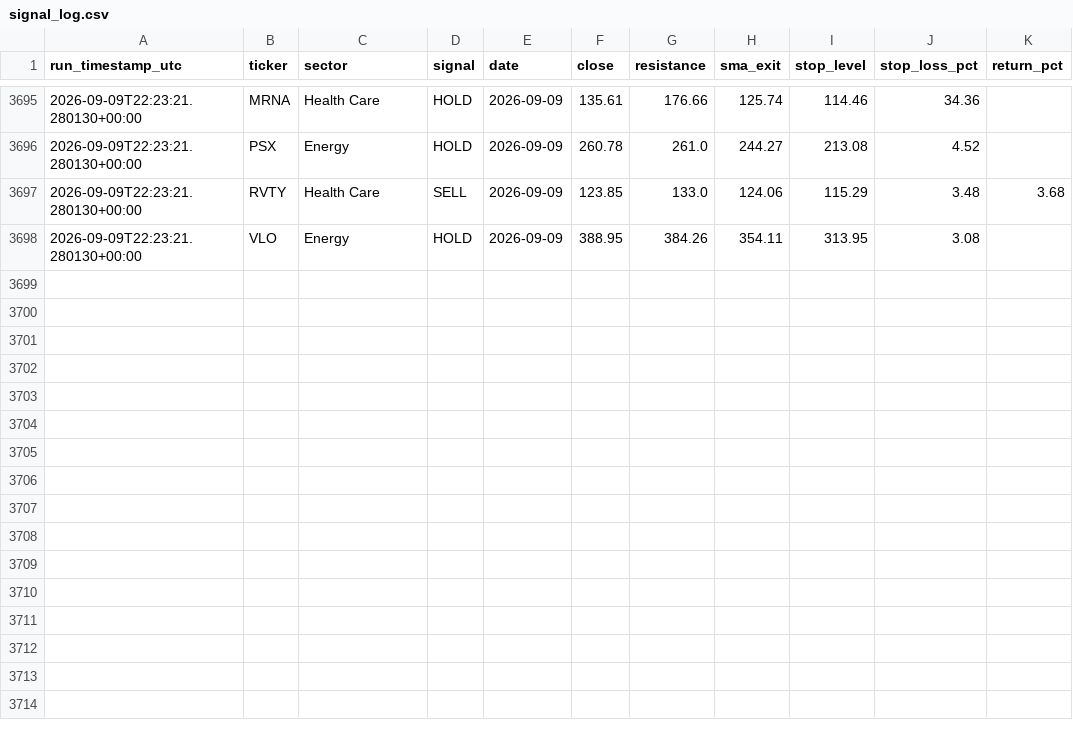
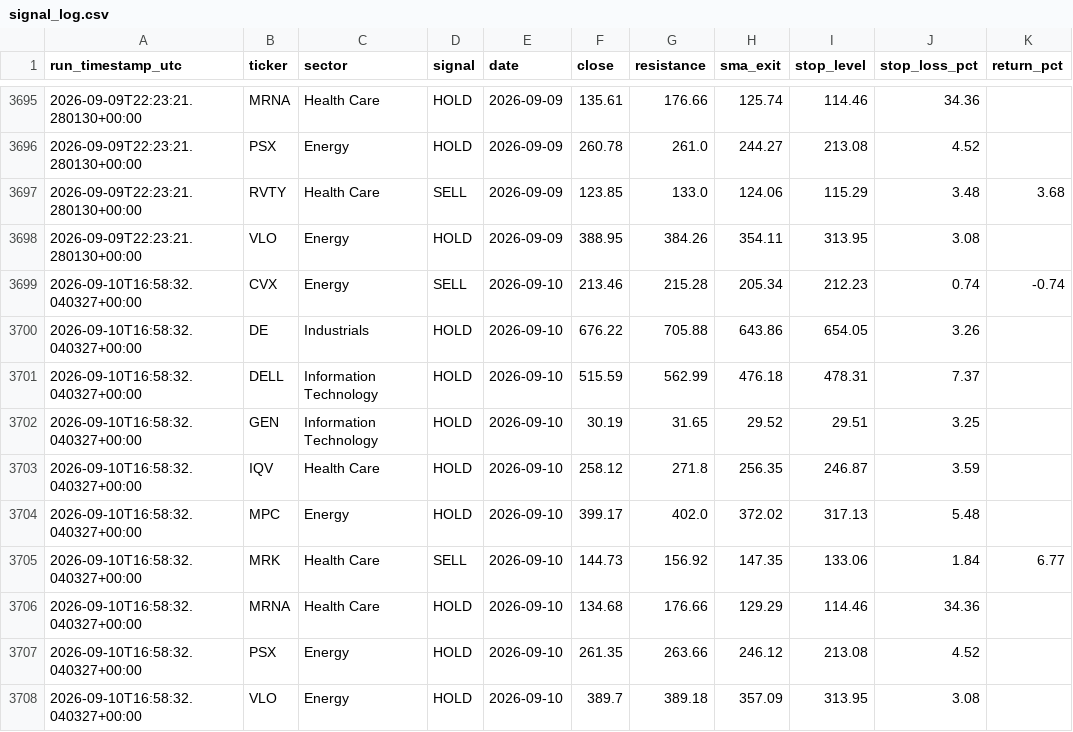
Before and after one commit to mmeok01/us-stock-screener, a CSV file: results/signal_log.csv, drawn as a sheet; only a part is shown, gaps mark what is left out; the diff names each change by its address in the sheet, - before the commit and + after, or states it on an @@ line.

```diff
--- a/results/signal_log.csv
+++ b/results/signal_log.csv
+row 3699: 2026-09-10T16:58:32.040327+00:00 | CVX | Energy | SELL | 2026-09-10 | 213.46 | 215.28 | 205.34 | 212.23 | 0.74 | -0.74
+row 3700: 2026-09-10T16:58:32.040327+00:00 | DE | Industrials | HOLD | 2026-09-10 | 676.22 | 705.88 | 643.86 | 654.05 | 3.26
+row 3701: 2026-09-10T16:58:32.040327+00:00 | DELL | Information Technology | HOLD | 2026-09-10 | 515.59 | 562.99 | 476.18 | 478.31 | 7.37
+row 3702: 2026-09-10T16:58:32.040327+00:00 | GEN | Information Technology | HOLD | 2026-09-10 | 30.19 | 31.65 | 29.52 | 29.51 | 3.25
+row 3703: 2026-09-10T16:58:32.040327+00:00 | IQV | Health Care | HOLD | 2026-09-10 | 258.12 | 271.8 | 256.35 | 246.87 | 3.59
+row 3704: 2026-09-10T16:58:32.040327+00:00 | MPC | Energy | HOLD | 2026-09-10 | 399.17 | 402.0 | 372.02 | 317.13 | 5.48
+row 3705: 2026-09-10T16:58:32.040327+00:00 | MRK | Health Care | SELL | 2026-09-10 | 144.73 | 156.92 | 147.35 | 133.06 | 1.84 | 6.77
+row 3706: 2026-09-10T16:58:32.040327+00:00 | MRNA | Health Care | HOLD | 2026-09-10 | 134.68 | 176.66 | 129.29 | 114.46 | 34.36
+row 3707: 2026-09-10T16:58:32.040327+00:00 | PSX | Energy | HOLD | 2026-09-10 | 261.35 | 263.66 | 246.12 | 213.08 | 4.52
+row 3708: 2026-09-10T16:58:32.040327+00:00 | VLO | Energy | HOLD | 2026-09-10 | 389.7 | 389.18 | 357.09 | 313.95 | 3.08
```
Also changed, not shown: 1 other file.
